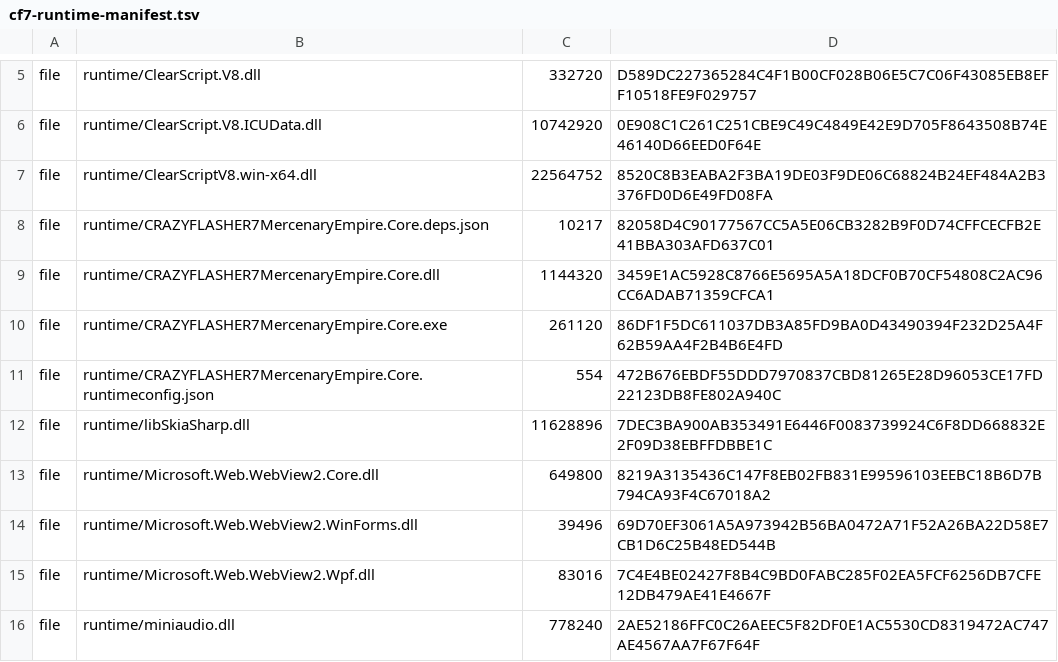
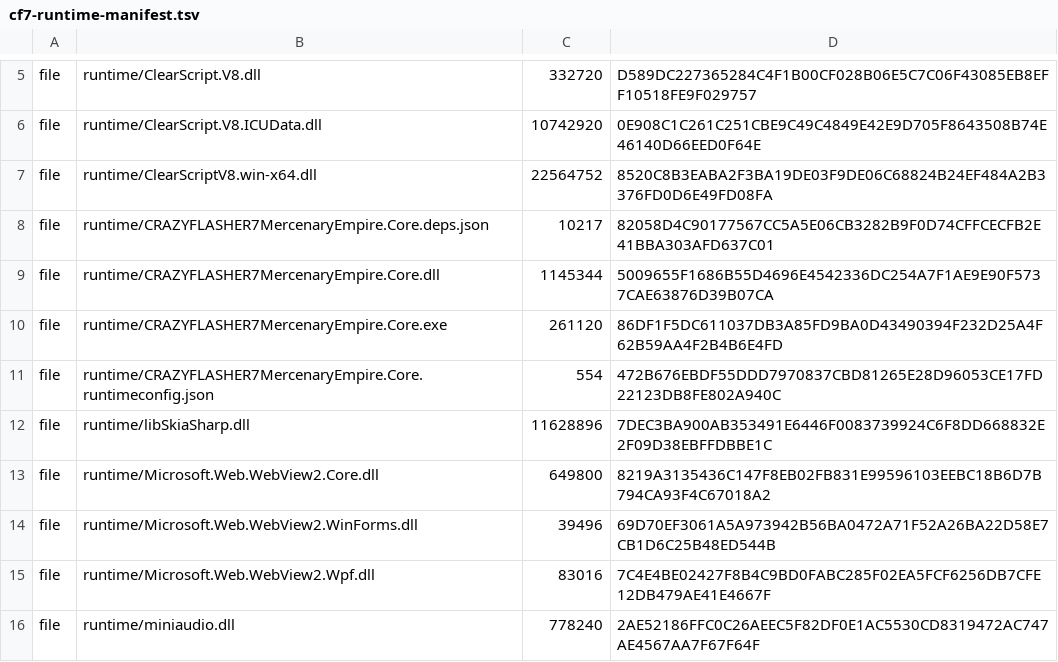
Before and after one commit to FlashNightModReborn/CrazyFlashNight, a TSV file: runtime/cf7-runtime-manifest.tsv, drawn as a sheet; only a part is shown, gaps mark what is left out.

```diff
--- a/runtime/cf7-runtime-manifest.tsv
+++ b/runtime/cf7-runtime-manifest.tsv
@@ -8,3 +8,3 @@ file	runtime/ClearScriptV8.win-x64.dll	22564752	8520C8B3EABA2F3BA19DE03F9DE06C68
 file	runtime/CRAZYFLASHER7MercenaryEmpire.Core.deps.json	10217	82058D4C90177567CC5A5E06CB3282B9F0D74CFFCECFB2E41BBA303AFD637C01
-file	runtime/CRAZYFLASHER7MercenaryEmpire.Core.dll	1144320	3459E1AC5928C8766E5695A5A18DCF0B70CF54808C2AC96CC6ADAB71359CFCA1
+file	runtime/CRAZYFLASHER7MercenaryEmpire.Core.dll	1145344	5009655F1686B55D4696E4542336DC254A7F1AE9E90F5737CAE63876D39B07CA
 file	runtime/CRAZYFLASHER7MercenaryEmpire.Core.exe	261120	86DF1F5DC611037DB3A85FD9BA0D43490394F232D25A4F62B59AA4F2B4B6E4FD
```
Also changed, not shown: 12 other files.
